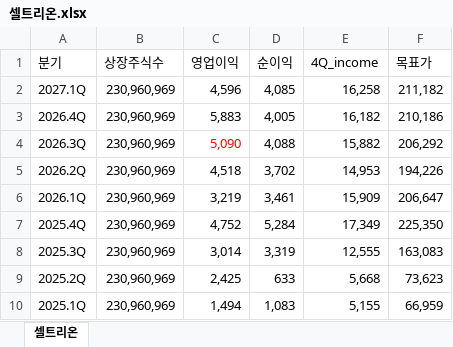
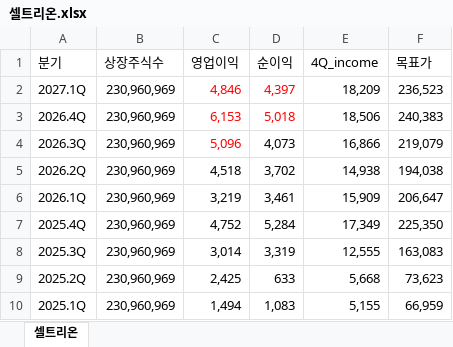
Before and after one commit to ieguru/mytrader, an Excel workbook: file/셀트리온.xlsx, sheet 셀트리온, drawn as a sheet; only a part is shown; values as stored, in another font and other column widths than the file's, no borders; the diff names each change by its address in the sheet, - before the commit and + after, or states it on an @@ line.

```diff
--- a/file/셀트리온.xlsx (sheet 셀트리온)
+++ b/file/셀트리온.xlsx (sheet 셀트리온)
-C2 (영업이익): 4,596
+C2 (영업이익): 4,846
-C2:D3 text colour: black
+C2:D3 text colour: #FF0000
-D2 (순이익): 4,085
+D2 (순이익): 4,397
-E2 (4Q_income): 16,258
+E2 (4Q_income): 18,209
-F2 (목표가): 211,182
+F2 (목표가): 236,523
-C3 (영업이익): 5,883
+C3 (영업이익): 6,153
-D3 (순이익): 4,005
+D3 (순이익): 5,018
-E3 (4Q_income): 16,182
+E3 (4Q_income): 18,506
-F3 (목표가): 210,186
+F3 (목표가): 240,383
-C4 (영업이익): 5,090
+C4 (영업이익): 5,096
-D4 (순이익): 4,088
+D4 (순이익): 4,073
-E4 (4Q_income): 15,882
+E4 (4Q_income): 16,866
-F4 (목표가): 206,292
+F4 (목표가): 219,079
-E5 (4Q_income): 14,953
+E5 (4Q_income): 14,938
-F5 (목표가): 194,226
+F5 (목표가): 194,038
```
Also changed, not shown: file/SK이노베이션.xlsx, file/동국제약.xlsx, 21 other files.
